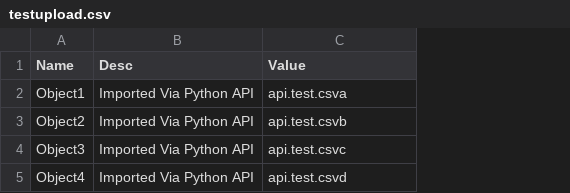
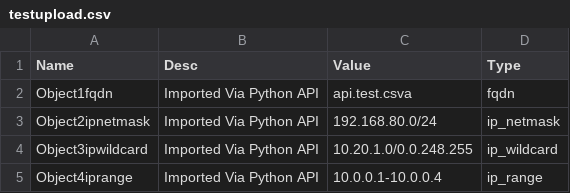
Before and after one commit to azzalinko11/API_Token_Generator_CSV_Uploader, a CSV file: testupload.csv, drawn as a sheet; removed rows and columns are numbered as before the commit, all else as after; the diff names each change by its address in the sheet, - before the commit and + after, or states it on an @@ line.

Commit message:
Update testupload.csv
Added type variable

```diff
--- a/testupload.csv
+++ b/testupload.csv
-column A (Name), rows 2-5: Object1 | Object2 | Object3 | Object4
+column A (Name), rows 2-5: Object1fqdn | Object2ipnetmask | Object3ipwildcard | Object4iprange
+column D (Type), rows 2-5: fqdn | ip_netmask | ip_wildcard | ip_range
-C3 (Value): api.test.csvb
+C3 (Value): 192.168.80.0/24
-C4 (Value): api.test.csvc
+C4 (Value): 10.20.1.0/0.0.248.255
-C5 (Value): api.test.csvd
+C5 (Value): 10.0.0.1-10.0.0.4
```
